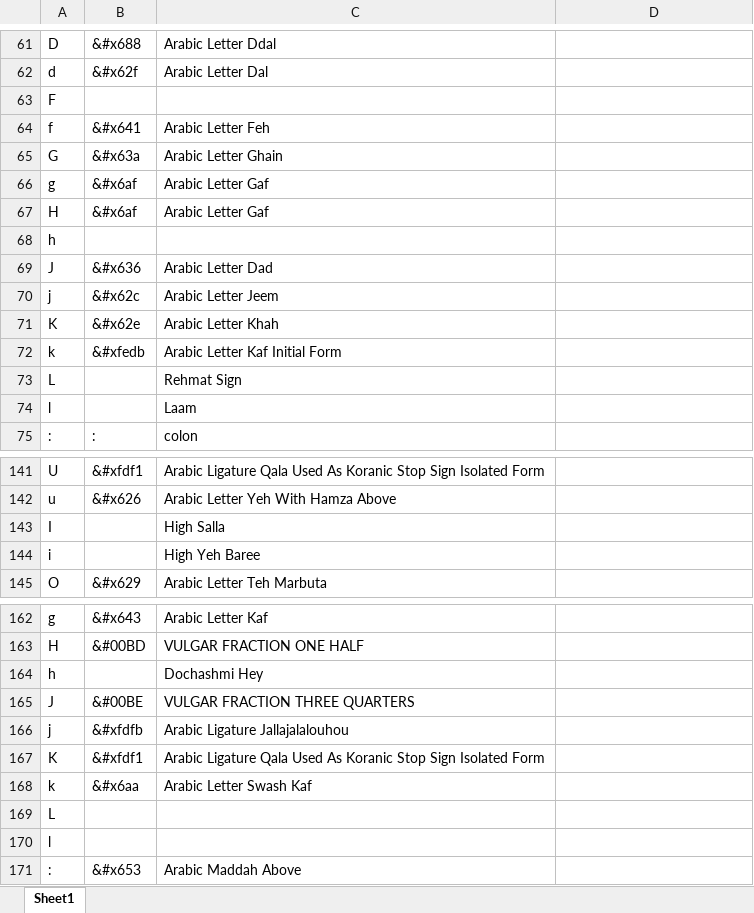
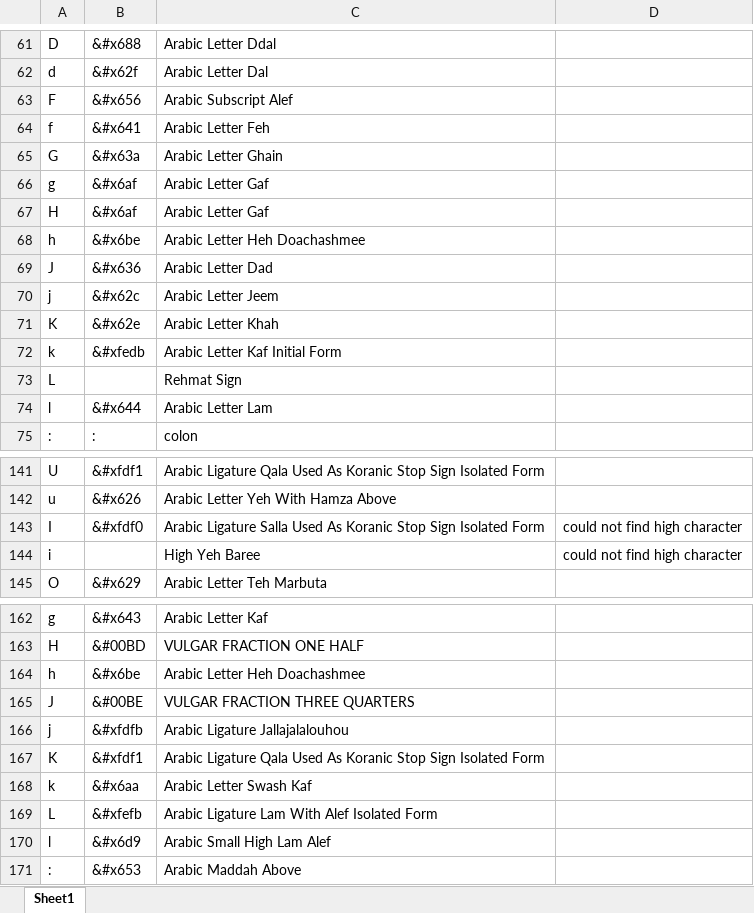
Before and after one commit to unfoldingWord-dev/translationKeyboard, an Excel workbook: Resources/TranslationKeys.xlsx, sheet Sheet1, drawn as a sheet; only a part is shown, gaps mark what is left out; values as stored, in another font and other column widths than the file's, no cell formats; removed rows and columns are numbered as before the commit, all else as after; the diff covers the shown part only; the diff names each change by its address in the sheet, - before the commit and + after, or states it on an @@ line.

Commit message:
Have a new keyboard currently under "ab" with some letters changed on a testing basis. Also, found more unicode values.

```diff
--- a/Resources/TranslationKeys.xlsx (sheet Sheet1)
+++ b/Resources/TranslationKeys.xlsx (sheet Sheet1)
-row 63: F
+row 63: F | &#x656 | Arabic Subscript Alef
-row 68: h
+row 68: h | &#x6be | Arabic Letter Heh Doachashmee
-row 74: l |  | Laam
+row 74: l | &#x644 | Arabic Letter Lam
-row 143: I |  | High Salla
+row 143: I | &#xfdf0 | Arabic Ligature Salla Used As Koranic Stop Sign Isolated Form | could not find high character
-D144: (empty)
+D144: could not find high character
-row 164: h |  | Dochashmi Hey
+row 164: h | &#x6be | Arabic Letter Heh Doachashmee
-row 169: L
-row 170: l
+row 169: L | &#xfefb | Arabic Ligature Lam With Alef Isolated Form
+row 170: l | &#x6d9 | Arabic Small High Lam Alef
```
Also changed, not shown: 2 added rows, 2 removed rows and 9 edited cells elsewhere in this sheet, cell formats, 8 other files.
